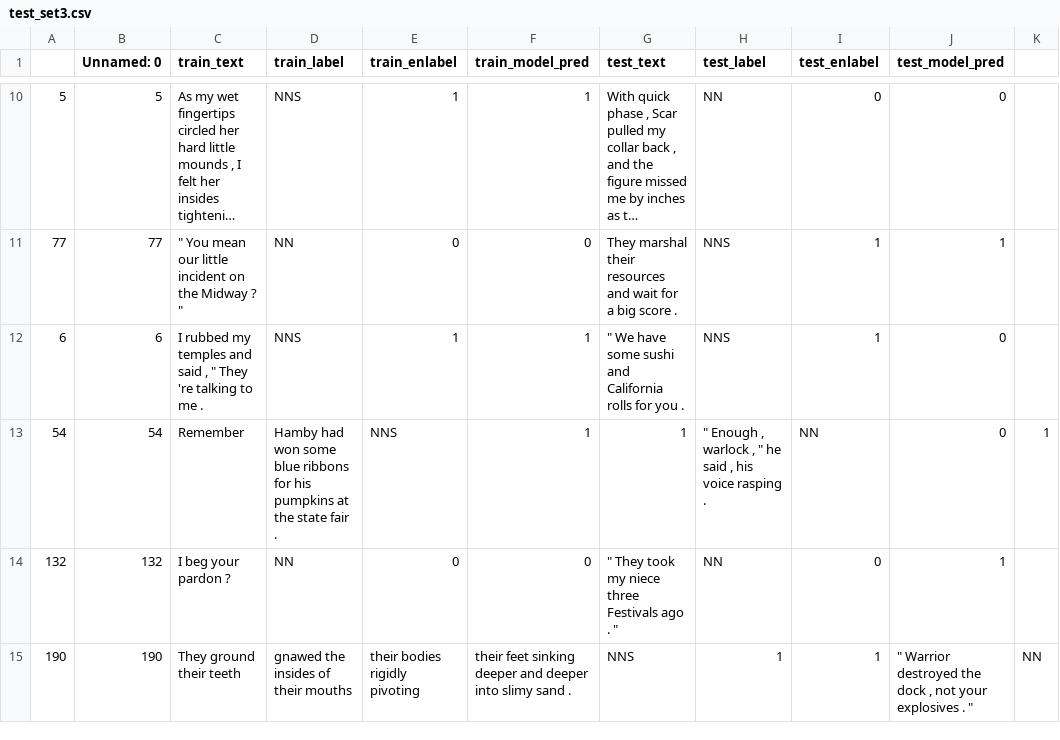
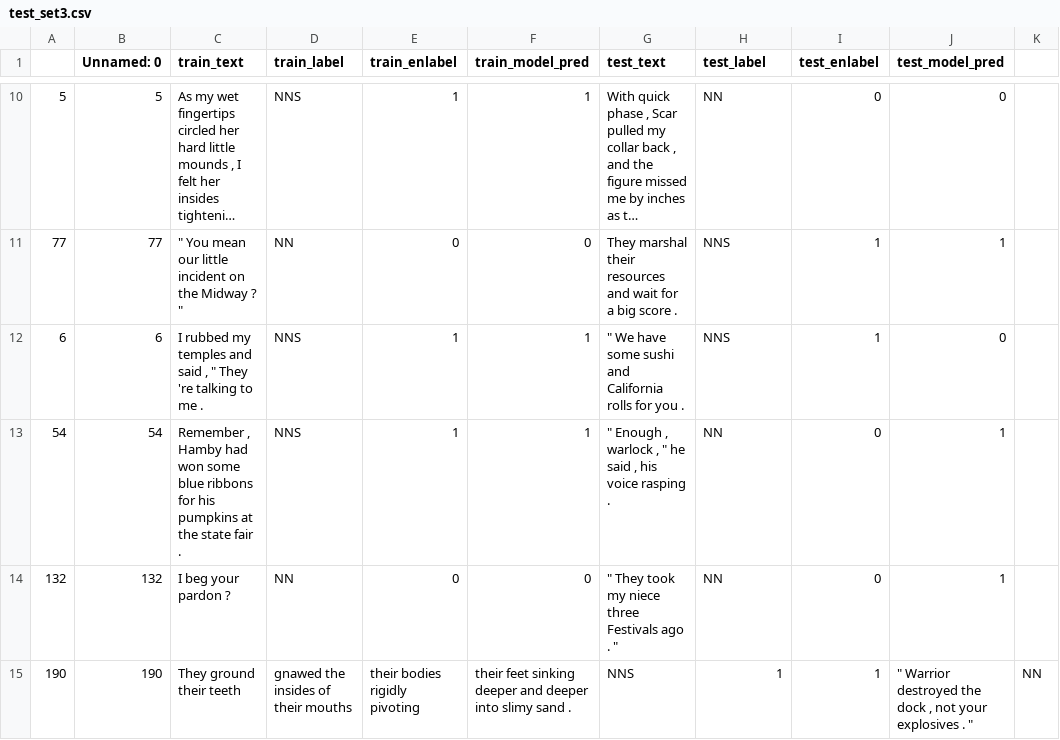
Before and after one commit to anavaleriagonzalez/anavaleriagonzalez.github.io, a CSV file: data/stimuli_presentations/preds/obj_number/test_set3.csv, drawn as a sheet; only a part is shown, gaps mark what is left out; long unchanged cells end in …; the diff names each change by its address in the sheet, - before the commit and + after, or states it on an @@ line.

Commit message:
Update test_set3.csv

```diff
--- a/data/stimuli_presentations/preds/obj_number/test_set3.csv
+++ b/data/stimuli_presentations/preds/obj_number/test_set3.csv
-C13 (train_text): Remember
+C13 (train_text): Remember , Hamby had won some blue ribbons for his pumpkins at the state fair .
-D13 (train_label): Hamby had won some blue ribbons for his pumpkins at the state fair .
+D13 (train_label): NNS
-E13 (train_enlabel): NNS
+E13 (train_enlabel): 1
-G13 (test_text): 1
+G13 (test_text): " Enough , warlock , " he said , his voice rasping .
-H13 (test_label): " Enough , warlock , " he said , his voice rasping .
+H13 (test_label): NN
-I13 (test_enlabel): NN
+I13 (test_enlabel): 0
-J13 (test_model_pred): 0
+J13 (test_model_pred): 1
-K13: 1
+K13: (empty)
```
